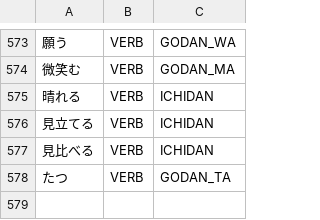
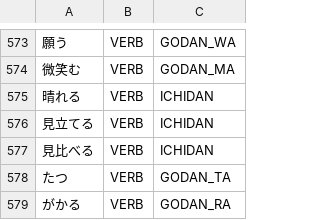
Before and after one commit to aitytech/suzume, a TSV file: data/core/verbs.tsv, drawn as a sheet; only a part is shown, gaps mark what is left out; the diff names each change by its address in the sheet, - before the commit and + after, or states it on an @@ line.

```diff
--- a/data/core/verbs.tsv
+++ b/data/core/verbs.tsv
+row 579: がかる | VERB | GODAN_RA
```
Also changed, not shown: data/core/adjectives.tsv, 7 other files.
